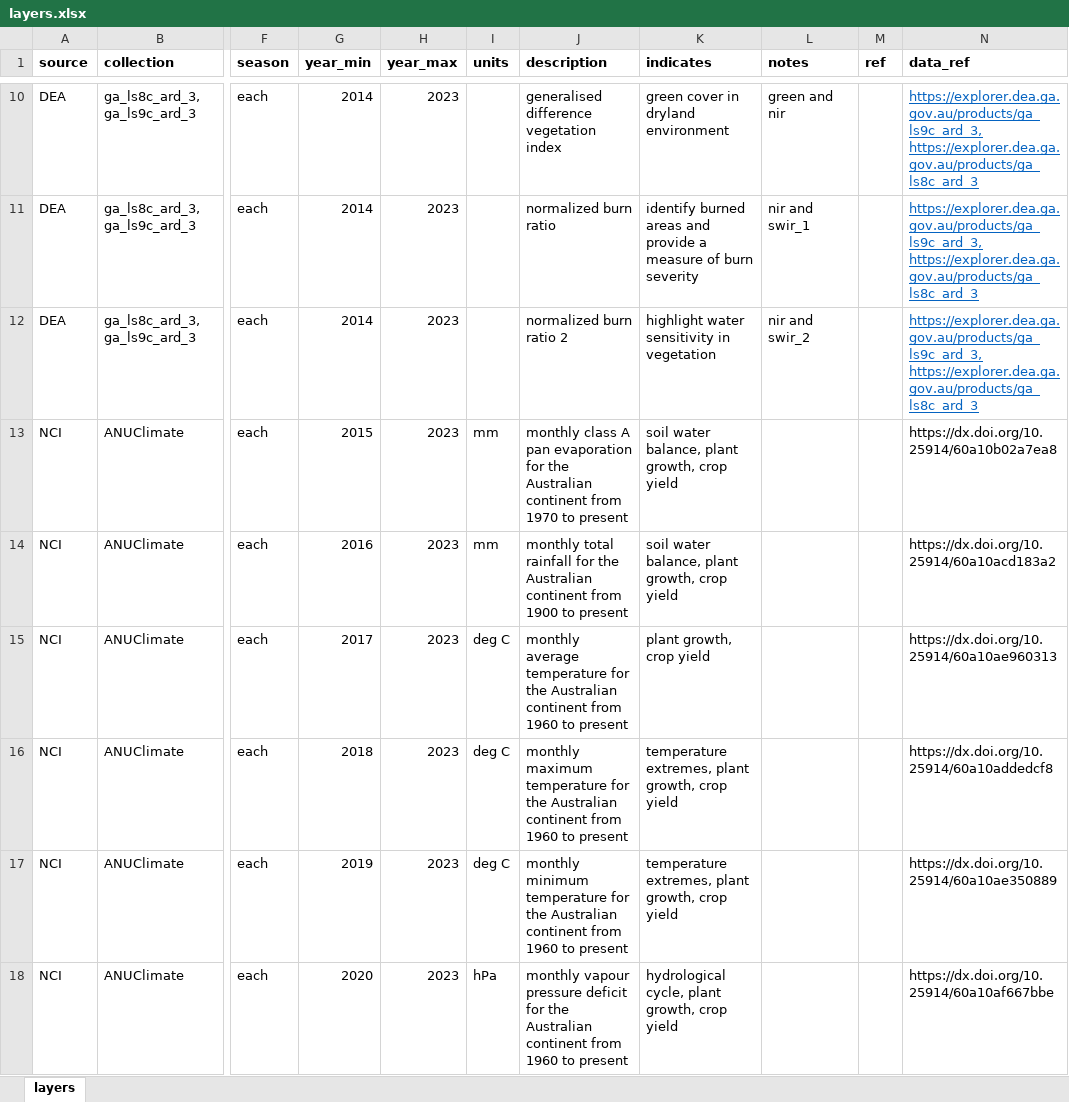
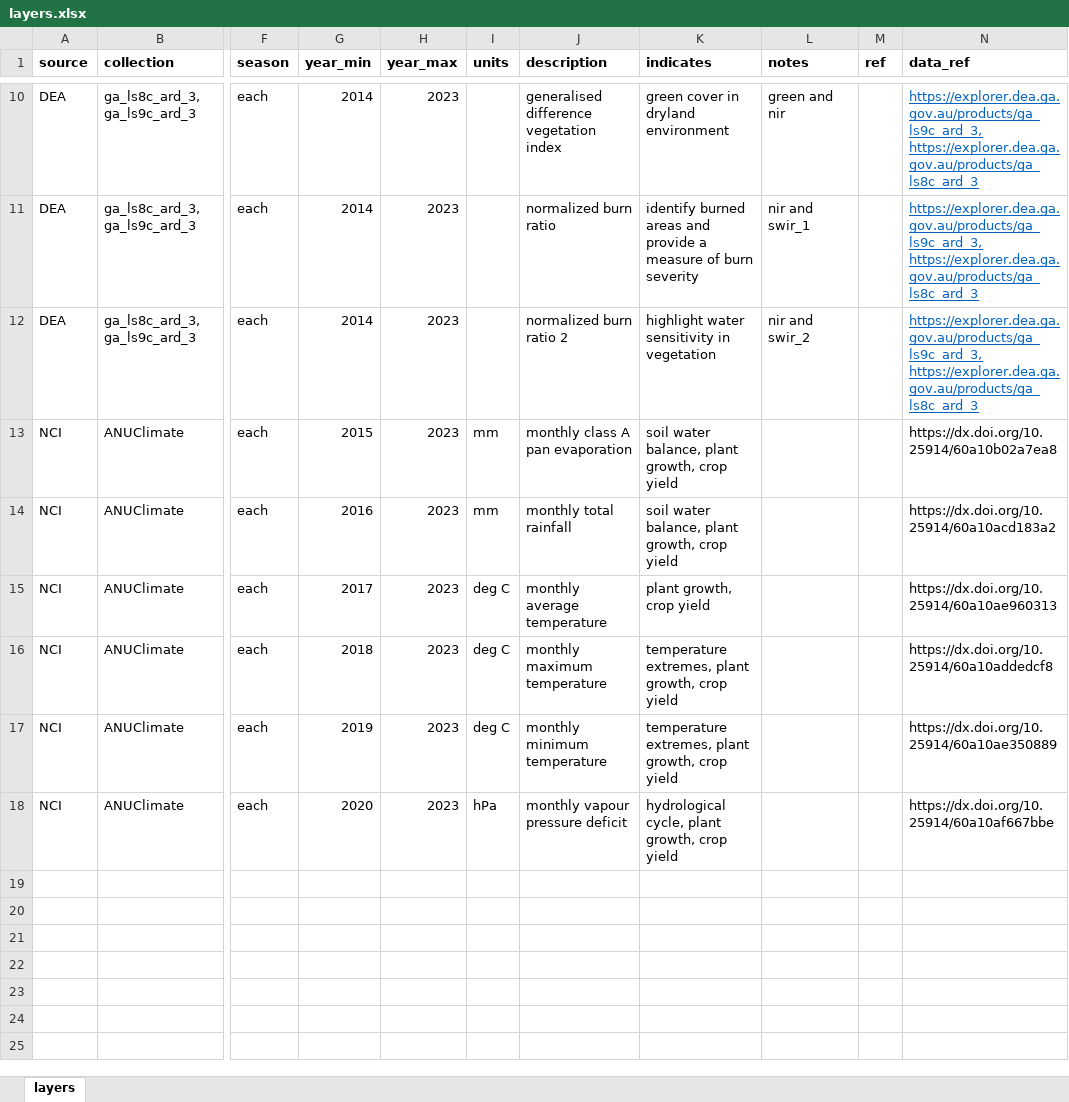
Before and after one commit to dew-landscapes/envRaster, an Excel workbook: data-raw/layers.xlsx, sheet layers, drawn as a sheet; only a part is shown, gaps mark what is left out; values as stored, in another font and other column widths than the file's, no borders; the diff names each change by its address in the sheet, - before the commit and + after, or states it on an @@ line.

Commit message:
climate layer definitions

```diff
--- a/data-raw/layers.xlsx (sheet layers)
+++ b/data-raw/layers.xlsx (sheet layers)
-J13 (description): …pan evaporation for the Australian continent from 1970 to present
+J13 (description): …pan evaporation
-J14 (description): …total rainfall for the Australian continent from 1900 to present
+J14 (description): …total rainfall
-J15 (description): …average temperature for the Australian continent from 1960 to present
+J15 (description): …average temperature
-J16 (description): …maximum temperature for the Australian continent from 1960 to present
+J16 (description): …maximum temperature
-J17 (description): …minimum temperature for the Australian continent from 1960 to present
+J17 (description): …minimum temperature
-J18 (description): …pressure deficit for the Australian continent from 1960 to present
+J18 (description): …pressure deficit
```
Also changed, not shown: 2 other files.
